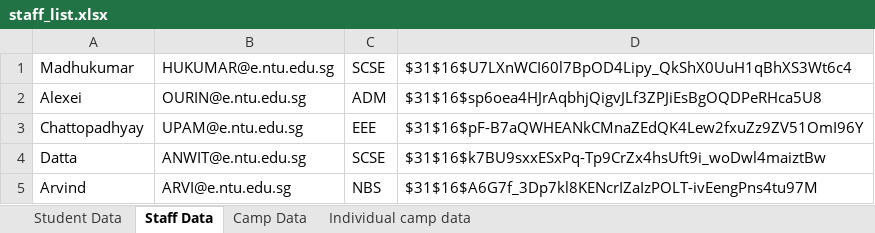
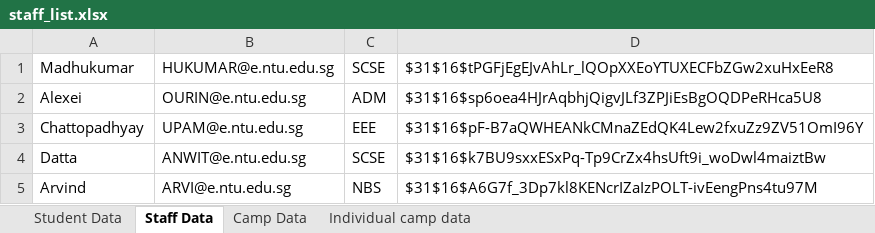
Before and after one commit to brandonliang1241/SC2002, an Excel workbook: staff_list.xlsx, sheet Staff Data, drawn as a sheet; values as stored, in another font and other column widths than the file's, no borders; the diff names each change by its address in the sheet, - before the commit and + after, or states it on an @@ line.

```diff
--- a/staff_list.xlsx (sheet Staff Data)
+++ b/staff_list.xlsx (sheet Staff Data)
-D1: $31$16$U7LXnWCI60l7BpOD4Lipy_QkShX0UuH1qBhXS3Wt6c4
+D1: $31$16$tPGFjEgEJvAhLr_lQOpXXEoYTUXECFbZGw2xuHxEeR8
```
Also changed, not shown: sheet Student Data, 10 other files.
